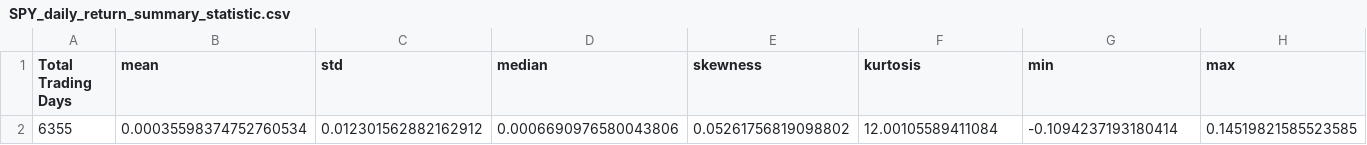
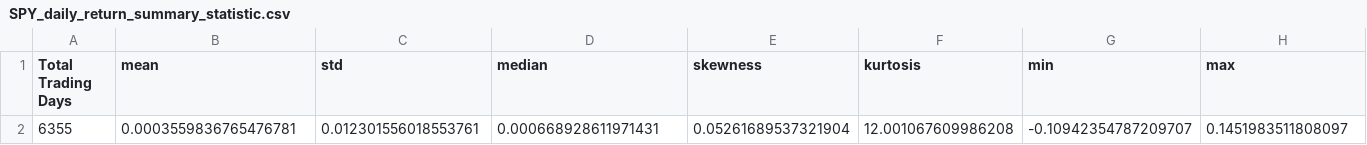
Before and after one commit to yangyee-hub/options-bullish-risk-reversal-strategy-analysis, a CSV file: data/SPY/SPY_daily_return_summary_statistic.csv, drawn as a sheet; only a part is shown; removed rows and columns are numbered as before the commit, all else as after; rows hold the shown columns only; the diff names each change by its address in the sheet, - before the commit and + after, or states it on an @@ line.

```diff
--- a/data/SPY/SPY_daily_return_summary_statistic.csv
+++ b/data/SPY/SPY_daily_return_summary_statistic.csv
-row 2: 6355 | 0.00035598374752760534 | 0.012301562882162912 | 0.0006690976580043806 | 0.05261756819098802 | 12.00105589411084 | -0.1094237193180414 | 0.14519821585523585
+row 2: 6355 | 0.0003559836765476781 | 0.012301556018553761 | 0.000668928611971431 | 0.05261689537321904 | 12.001067609986208 | -0.10942354787209707 | 0.1451983511808097
```
Also changed, not shown: 11 other files.
